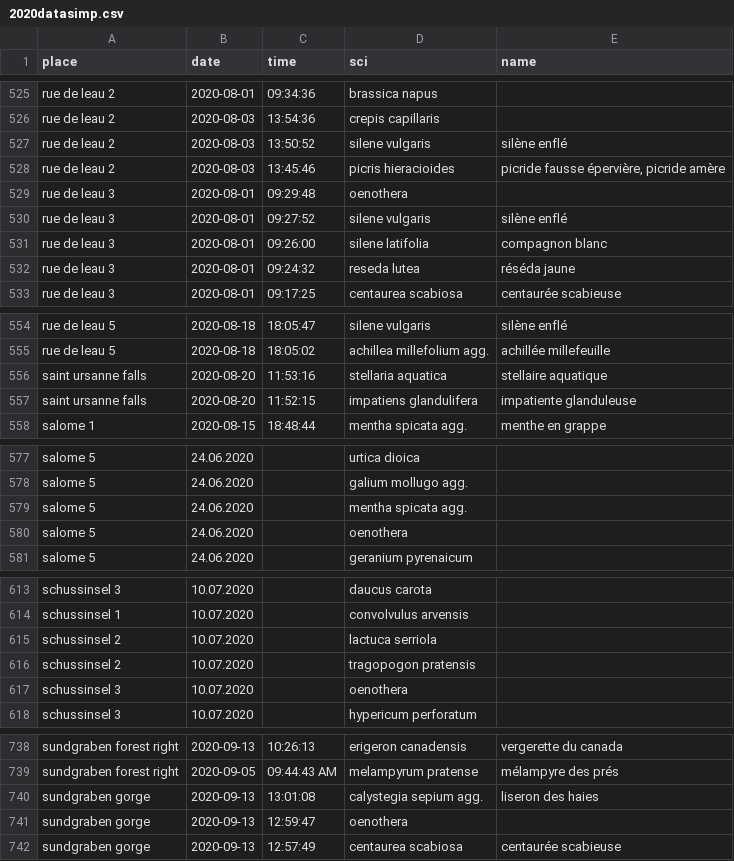
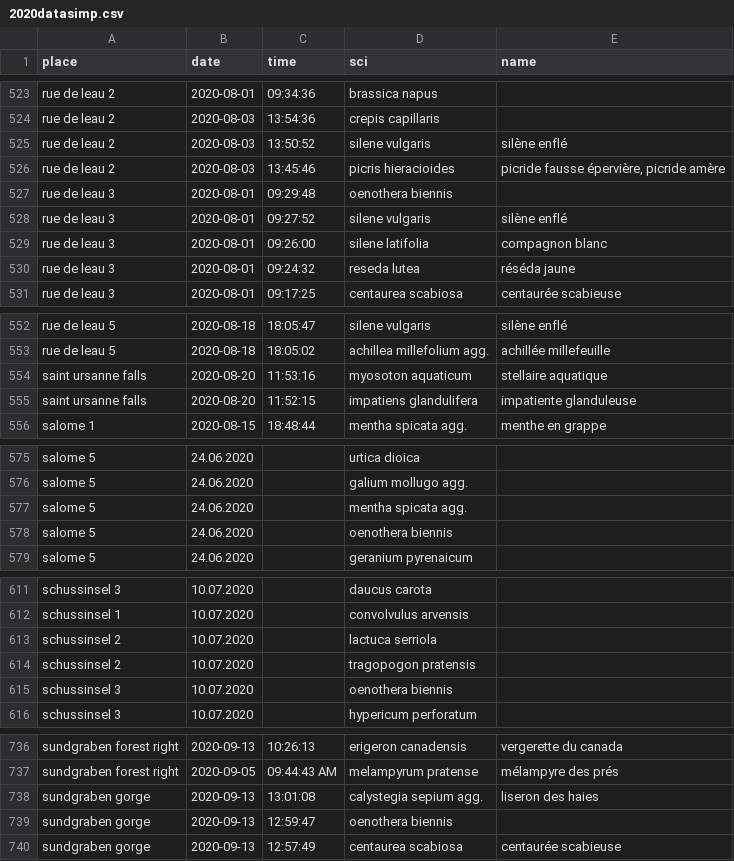
Before and after one commit to thorerismann/hdbot, a CSV file: data/2020/2020datasimp.csv, drawn as a sheet; only a part is shown, gaps mark what is left out; the diff covers the shown part only.

```diff
--- a/data/2020/2020datasimp.csv
+++ b/data/2020/2020datasimp.csv
@@ -528,3 +526,3 @@ rue de leau 2,2020-08-03,13:50:52,silene vulgaris,silène enflé
 rue de leau 2,2020-08-03,13:45:46,picris hieracioides,"picride fausse épervière, picride amère"
-rue de leau 3,2020-08-01,09:29:48,oenothera,
+rue de leau 3,2020-08-01,09:29:48,oenothera biennis,
 rue de leau 3,2020-08-01,09:27:52,silene vulgaris,silène enflé
@@ -555,3 +553,3 @@ rue de leau 5,2020-08-18,18:05:47,silene vulgaris,silène enflé
 rue de leau 5,2020-08-18,18:05:02,achillea millefolium agg.,achillée millefeuille
-saint ursanne falls,2020-08-20,11:53:16,stellaria aquatica,stellaire aquatique
+saint ursanne falls,2020-08-20,11:53:16,myosoton aquaticum,stellaire aquatique
 saint ursanne falls,2020-08-20,11:52:15,impatiens glandulifera,impatiente glanduleuse
@@ -579,3 +577,3 @@ salome 5,24.06.2020,,galium mollugo agg.,
 salome 5,24.06.2020,,mentha spicata agg.,
-salome 5,24.06.2020,,oenothera,
+salome 5,24.06.2020,,oenothera biennis,
 salome 5,24.06.2020,,geranium pyrenaicum ,
@@ -616,3 +614,3 @@ schussinsel 2,10.07.2020,,lactuca serriola,
 schussinsel 2,10.07.2020,,tragopogon pratensis,
-schussinsel 3,10.07.2020,,oenothera,
+schussinsel 3,10.07.2020,,oenothera biennis,
 schussinsel 3,10.07.2020,,hypericum perforatum,
@@ -740,3 +738,3 @@ sundgraben forest right,2020-09-05,09:44:43 AM,melampyrum pratense,mélampyre de
 sundgraben gorge,2020-09-13,13:01:08,calystegia sepium agg.,liseron des haies
-sundgraben gorge,2020-09-13,12:59:47,oenothera,
+sundgraben gorge,2020-09-13,12:59:47,oenothera biennis,
 sundgraben gorge,2020-09-13,12:57:49,centaurea scabiosa,centaurée scabieuse
```
Also changed, not shown: 2 removed rows and 13 edited cells elsewhere in this file, data/2020/map-keys-2020.csv, 2 other files.
